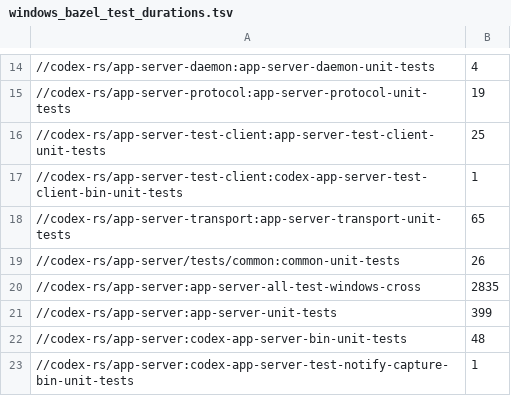
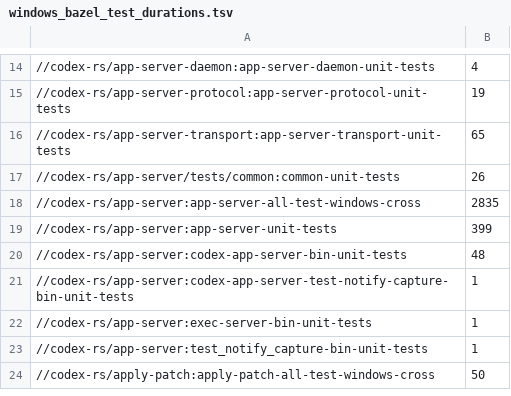
Before and after one commit to trungnt13/asm, a TSV file: .github/scripts/windows_bazel_test_durations.tsv, drawn as a sheet; only a part is shown, gaps mark what is left out; the shorter side is filled out with more unchanged rows; the diff names each change by its address in the sheet, - before the commit and + after, or states it on an @@ line.

Commit message:
Remove the unused app-server debug client
Delete the standalone test client and its CLI debug entrypoint. Keep production app-server APIs and transport unchanged.

Locked offline Cargo metadata, Bazel lock generation, scoped formatting and diff checks passed. Binary and live acceptance remain pending.

```diff
--- a/.github/scripts/windows_bazel_test_durations.tsv
+++ b/.github/scripts/windows_bazel_test_durations.tsv
-row 16: //codex-rs/app-server-test-client:app-server-test-client-unit-tests | 25
-row 17: //codex-rs/app-server-test-client:codex-app-server-test-client-bin-unit-tests | 1
```
Also changed, not shown: 18 other files.
